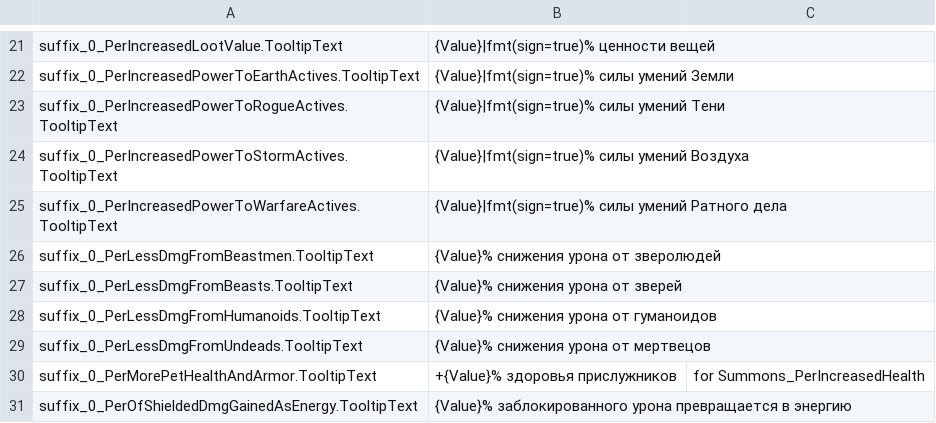
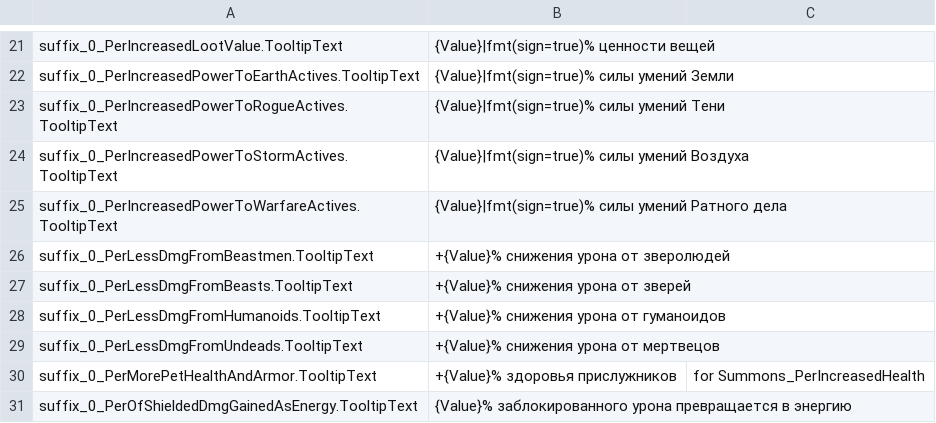
Before and after one commit to Waifus-Grace/TQ2-Mods, a CSV file: Russian/TQ2/Content/TQ2/Data/Text/Items/st_item_effectdesc_generic.csv, drawn as a sheet; only a part is shown, gaps mark what is left out.

```diff
--- a/Russian/TQ2/Content/TQ2/Data/Text/Items/st_item_effectdesc_generic.csv
+++ b/Russian/TQ2/Content/TQ2/Data/Text/Items/st_item_effectdesc_generic.csv
@@ -25,6 +25,6 @@
 "suffix_0_PerIncreasedPowerToWarfareActives.TooltipText","{Value}|fmt(sign=true)% силы умений Ратного дела",""
-"suffix_0_PerLessDmgFromBeastmen.TooltipText","{Value}% снижения урона от зверолюдей",""
-"suffix_0_PerLessDmgFromBeasts.TooltipText","{Value}% снижения урона от зверей",""
-"suffix_0_PerLessDmgFromHumanoids.TooltipText","{Value}% снижения урона от гуманоидов",""
-"suffix_0_PerLessDmgFromUndeads.TooltipText","{Value}% снижения урона от мертвецов",""
+"suffix_0_PerLessDmgFromBeastmen.TooltipText","+{Value}% снижения урона от зверолюдей",""
+"suffix_0_PerLessDmgFromBeasts.TooltipText","+{Value}% снижения урона от зверей",""
+"suffix_0_PerLessDmgFromHumanoids.TooltipText","+{Value}% снижения урона от гуманоидов",""
+"suffix_0_PerLessDmgFromUndeads.TooltipText","+{Value}% снижения урона от мертвецов",""
 "suffix_0_PerMorePetHealthAndArmor.TooltipText","+{Value}% здоровья прислужников","for Summons_PerIncreasedHealth"
```
Also changed, not shown: Russian/TQ2/Content/TQ2/Data/Text/Items/st_item.csv, Russian/TQ2/Content/TQ2/Data/Text/Masteries/st_masteries_generic_modifiers.csv, 8 other files.
